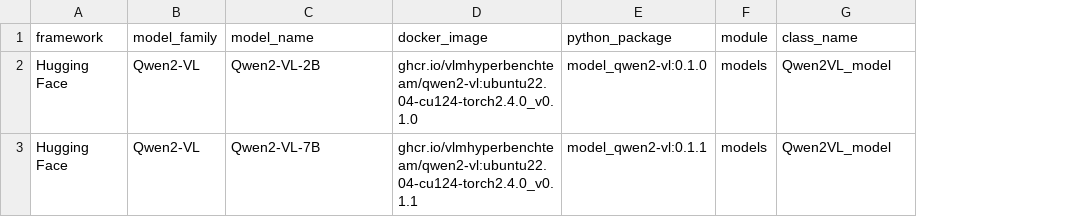
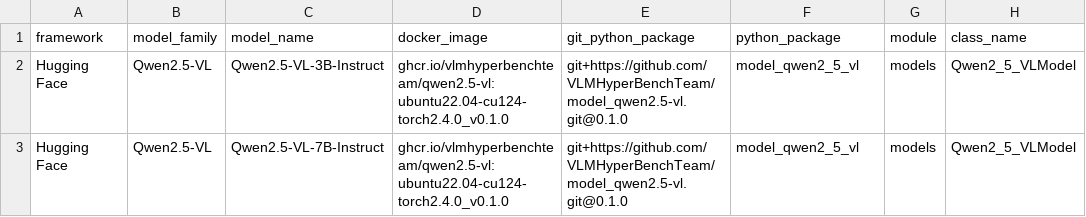
Before and after one commit to VLMHyperBenchTeam/VLMHyperBench, a CSV file: vlmhyperbench/vlm_base.csv, drawn as a sheet; addresses are those after the commit; the diff names each change by its address in the sheet, - before the commit and + after, or states it on an @@ line.

Commit message:
feat(VLMHyperBecnh parametrization): Все параметры выведены в конфиги
Все параметры выведены в конфиги

```diff
--- a/vlmhyperbench/vlm_base.csv
+++ b/vlmhyperbench/vlm_base.csv
+column E (git_python_package), rows 2-3: git+https://github.com/VLMHyperBenchTeam/model_qwen2.5-vl.git@0.1.0 | git+https://github.com/VLMHyperBenchTeam/model_qwen2.5-vl.git@0.1.0
-B2:B3 (model_family): Qwen2-VL
+B2:B3 (model_family): Qwen2.5-VL
-C2 (model_name): Qwen2-VL-2B
+C2 (model_name): Qwen2.5-VL-3B-Instruct
-D2 (docker_image): ghcr.io/vlmhyperbenchteam/qwen2-vl:ubuntu22.04-cu124-torch2.4.0_v0.1.0
+D2 (docker_image): ghcr.io/vlmhyperbenchteam/qwen2.5-vl:ubuntu22.04-cu124-torch2.4.0_v0.1.0
-F2 (python_package): model_qwen2-vl:0.1.0
+F2 (python_package): model_qwen2_5_vl
-H2:H3 (class_name): Qwen2VL_model
+H2:H3 (class_name): Qwen2_5_VLModel
-C3 (model_name): Qwen2-VL-7B
+C3 (model_name): Qwen2.5-VL-7B-Instruct
-D3 (docker_image): ghcr.io/vlmhyperbenchteam/qwen2-vl:ubuntu22.04-cu124-torch2.4.0_v0.1.1
+D3 (docker_image): ghcr.io/vlmhyperbenchteam/qwen2.5-vl:ubuntu22.04-cu124-torch2.4.0_v0.1.0
-F3 (python_package): model_qwen2-vl:0.1.1
+F3 (python_package): model_qwen2_5_vl
```
Also changed, not shown: 20 other files.
